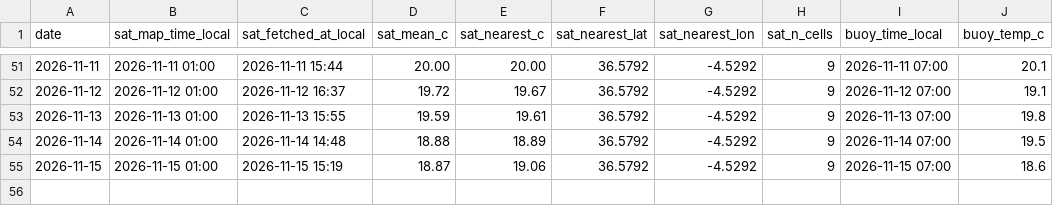
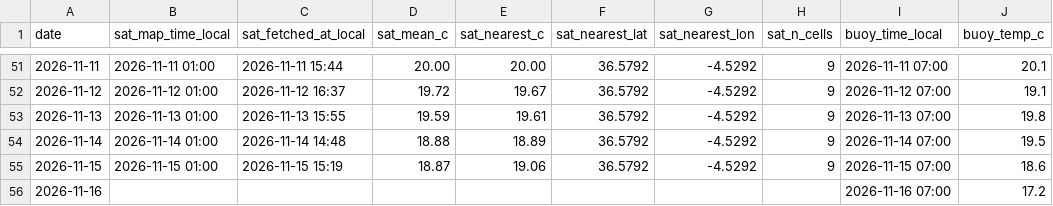
Before and after one commit to jezisko11/actual-web-data, a CSV file: sea_temp_log.csv, drawn as a sheet; only a part is shown, gaps mark what is left out; the diff names each change by its address in the sheet, - before the commit and + after, or states it on an @@ line.

```diff
--- a/sea_temp_log.csv
+++ b/sea_temp_log.csv
+row 56: 2026-11-16 |  |  |  |  |  |  |  | 2026-11-16 07:00 | 17.2
```
Also changed, not shown: buoy_hourly.csv.
